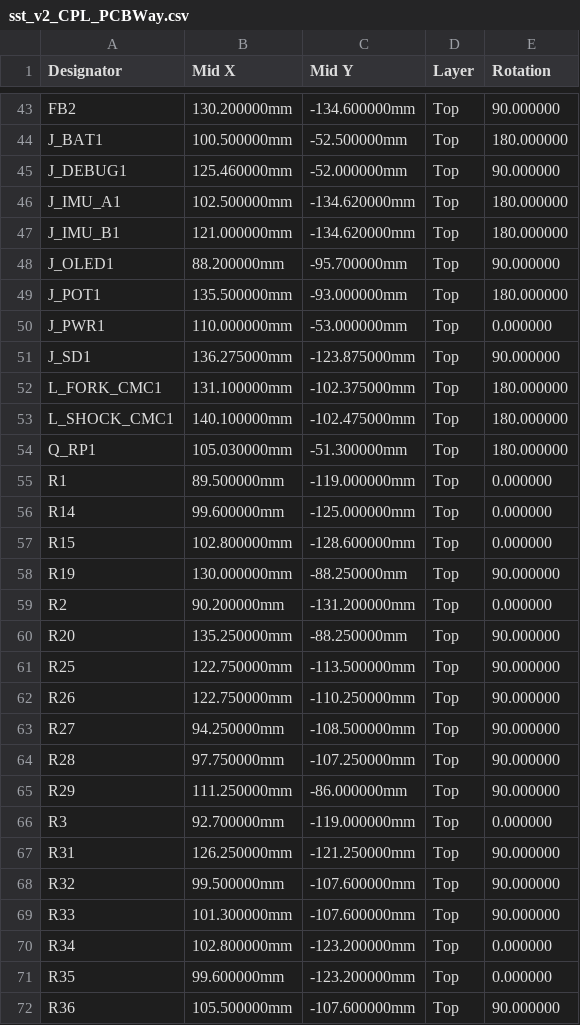
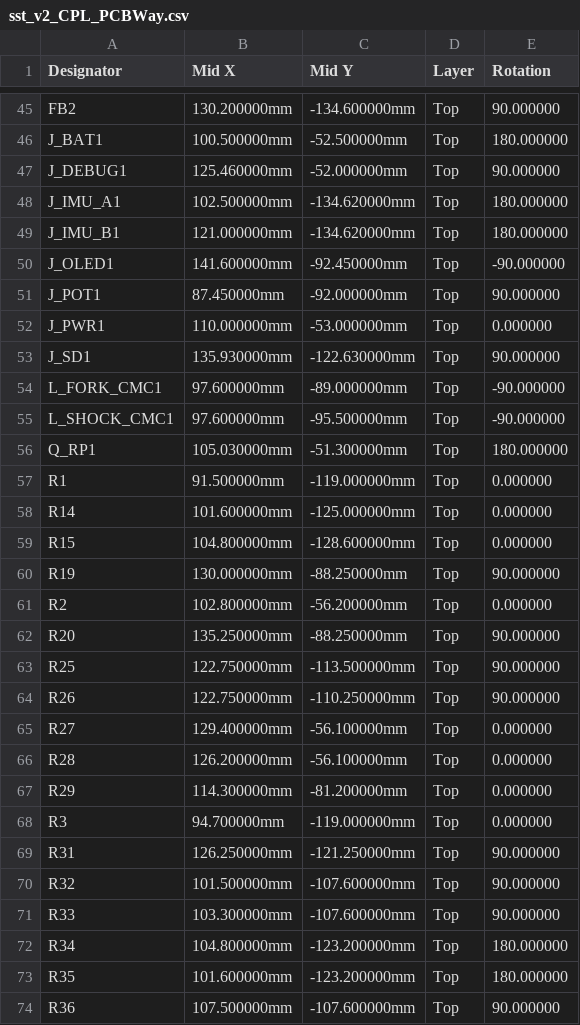
Before and after one commit to manhatma/sst, a CSV file: hardware/sst_v2/fab/sst_v2_CPL_PCBWay.csv, drawn as a sheet; only a part is shown, gaps mark what is left out; the diff covers the shown part only.

```diff
--- a/hardware/sst_v2/fab/sst_v2_CPL_PCBWay.csv
+++ b/hardware/sst_v2/fab/sst_v2_CPL_PCBWay.csv
@@ -47,14 +49,14 @@ J_IMU_A1,102.500000mm,-134.620000mm,Top,180.000000
 J_IMU_B1,121.000000mm,-134.620000mm,Top,180.000000
-J_OLED1,88.200000mm,-95.700000mm,Top,90.000000
-J_POT1,135.500000mm,-93.000000mm,Top,180.000000
+J_OLED1,141.600000mm,-92.450000mm,Top,-90.000000
+J_POT1,87.450000mm,-92.000000mm,Top,90.000000
 J_PWR1,110.000000mm,-53.000000mm,Top,0.000000
-J_SD1,136.275000mm,-123.875000mm,Top,90.000000
-L_FORK_CMC1,131.100000mm,-102.375000mm,Top,180.000000
-L_SHOCK_CMC1,140.100000mm,-102.475000mm,Top,180.000000
+J_SD1,135.930000mm,-122.630000mm,Top,90.000000
+L_FORK_CMC1,97.600000mm,-89.000000mm,Top,-90.000000
+L_SHOCK_CMC1,97.600000mm,-95.500000mm,Top,-90.000000
 Q_RP1,105.030000mm,-51.300000mm,Top,180.000000
-R1,89.500000mm,-119.000000mm,Top,0.000000
-R14,99.600000mm,-125.000000mm,Top,0.000000
-R15,102.800000mm,-128.600000mm,Top,0.000000
+R1,91.500000mm,-119.000000mm,Top,0.000000
+R14,101.600000mm,-125.000000mm,Top,0.000000
+R15,104.800000mm,-128.600000mm,Top,0.000000
 R19,130.000000mm,-88.250000mm,Top,90.000000
-R2,90.200000mm,-131.200000mm,Top,0.000000
+R2,102.800000mm,-56.200000mm,Top,0.000000
 R20,135.250000mm,-88.250000mm,Top,90.000000
@@ -62,11 +64,11 @@ R25,122.750000mm,-113.500000mm,Top,90.000000
 R26,122.750000mm,-110.250000mm,Top,90.000000
-R27,94.250000mm,-108.500000mm,Top,90.000000
-R28,97.750000mm,-107.250000mm,Top,90.000000
-R29,111.250000mm,-86.000000mm,Top,90.000000
-R3,92.700000mm,-119.000000mm,Top,0.000000
+R27,129.400000mm,-56.100000mm,Top,0.000000
+R28,126.200000mm,-56.100000mm,Top,0.000000
+R29,114.300000mm,-81.200000mm,Top,0.000000
+R3,94.700000mm,-119.000000mm,Top,0.000000
 R31,126.250000mm,-121.250000mm,Top,90.000000
-R32,99.500000mm,-107.600000mm,Top,90.000000
-R33,101.300000mm,-107.600000mm,Top,90.000000
-R34,102.800000mm,-123.200000mm,Top,0.000000
-R35,99.600000mm,-123.200000mm,Top,0.000000
-R36,105.500000mm,-107.600000mm,Top,90.000000
+R32,101.500000mm,-107.600000mm,Top,90.000000
+R33,103.300000mm,-107.600000mm,Top,90.000000
+R34,104.800000mm,-123.200000mm,Top,180.000000
+R35,101.600000mm,-123.200000mm,Top,180.000000
+R36,107.500000mm,-107.600000mm,Top,90.000000
```
Also changed, not shown: 7 added rows and 67 edited cells elsewhere in this file, hardware/sst_v2/fab/sst_v2_BOM_PCBWay.csv, 25 other files.
